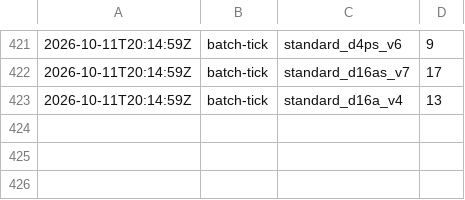
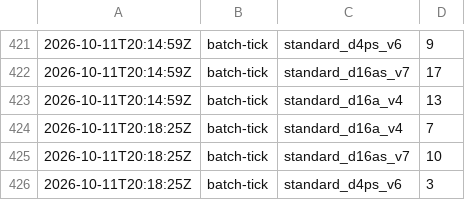
Before and after one commit to cauldnz/Primes, a CSV file: ispc-dev/results/cost-log.csv, drawn as a sheet; only a part is shown, gaps mark what is left out.

```diff
--- a/ispc-dev/results/cost-log.csv
+++ b/ispc-dev/results/cost-log.csv
@@ -423 +423,4 @@
 2026-10-11T20:14:59Z,batch-tick,standard_d16a_v4,13
+2026-10-11T20:18:25Z,batch-tick,standard_d16a_v4,7
+2026-10-11T20:18:25Z,batch-tick,standard_d16as_v7,10
+2026-10-11T20:18:25Z,batch-tick,standard_d4ps_v6,3
```
Also changed, not shown: ispc-dev/results/hc/jobs.tsv, 10 other files.
